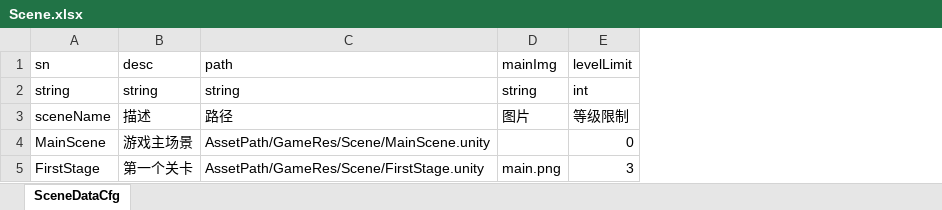
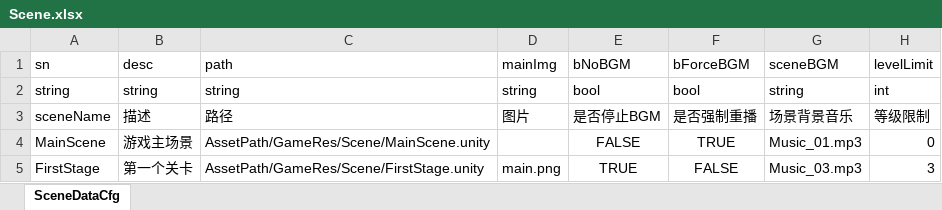
Before and after one commit to lumiere1234/LumiUnityPrj01, an Excel workbook: Configs/Scene.xlsx, sheet SceneDataCfg, drawn as a sheet; values as stored, in another font and other column widths than the file's, no borders; the diff names each change by its address in the sheet, - before the commit and + after, or states it on an @@ line.

```diff
--- a/Configs/Scene.xlsx (sheet SceneDataCfg)
+++ b/Configs/Scene.xlsx (sheet SceneDataCfg)
+column E (bNoBGM), rows 2-5: bool | 是否停止BGM | FALSE | TRUE
+column F (bForceBGM), rows 2-5: bool | 是否强制重播 | TRUE | FALSE
+column G (sceneBGM), rows 2-5: string | 场景背景音乐 | Music_01.mp3 | Music_03.mp3
```
Also changed, not shown: 6 other files.
